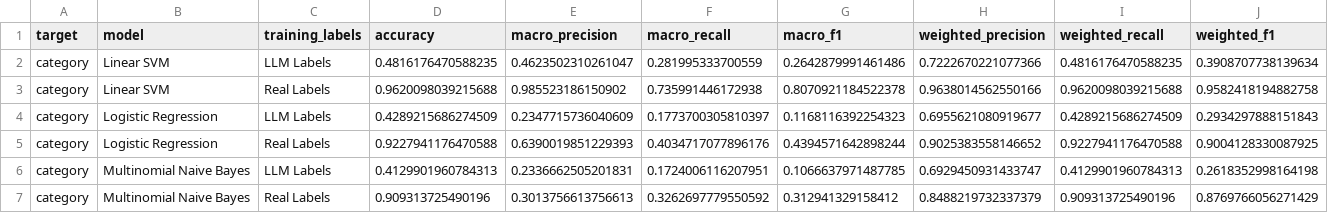
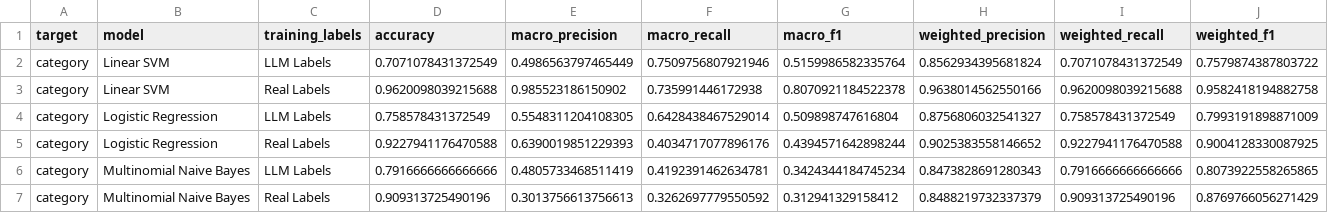
Before and after one commit to JasonStuckless/News_Article_Classification_Project, a CSV file: results/tables/category_model_summary.csv, drawn as a sheet.

```diff
--- a/results/tables/category_model_summary.csv
+++ b/results/tables/category_model_summary.csv
@@ -1,7 +1,7 @@
 target,model,training_labels,accuracy,macro_precision,macro_recall,macro_f1,weighted_precision,weighted_recall,weighted_f1
-category,Linear SVM,LLM Labels,0.4816176470588235,0.4623502310261047,0.281995333700559,0.2642879991461486,0.7222670221077366,0.4816176470588235,0.3908707738139634
+category,Linear SVM,LLM Labels,0.7071078431372549,0.4986563797465449,0.7509756807921946,0.5159986582335764,0.8562934395681824,0.7071078431372549,0.7579874387803722
 category,Linear SVM,Real Labels,0.9620098039215688,0.985523186150902,0.735991446172938,0.8070921184522378,0.9638014562550166,0.9620098039215688,0.9582418194882758
-category,Logistic Regression,LLM Labels,0.4289215686274509,0.2347715736040609,0.1773700305810397,0.1168116392254323,0.6955621080919677,0.4289215686274509,0.2934297888151843
+category,Logistic Regression,LLM Labels,0.758578431372549,0.5548311204108305,0.6428438467529014,0.509898747616804,0.8756806032541327,0.758578431372549,0.7993191898871009
 category,Logistic Regression,Real Labels,0.9227941176470588,0.6390019851229393,0.4034717077896176,0.4394571642898244,0.9025383558146652,0.9227941176470588,0.9004128330087925
-category,Multinomial Naive Bayes,LLM Labels,0.4129901960784313,0.2336662505201831,0.1724006116207951,0.1066637971487785,0.6929450931433747,0.4129901960784313,0.2618352998164198
+category,Multinomial Naive Bayes,LLM Labels,0.7916666666666666,0.4805733468511419,0.4192391462634781,0.3424344184745234,0.8473828691280343,0.7916666666666666,0.8073922558265865
 category,Multinomial Naive Bayes,Real Labels,0.909313725490196,0.3013756613756613,0.3262697779550592,0.312941329158412,0.8488219732337379,0.909313725490196,0.8769766056271429
```
Also changed, not shown: results/metrics/category_metrics.csv, results/metrics/llm_category_agreement.csv, 41 other files.
